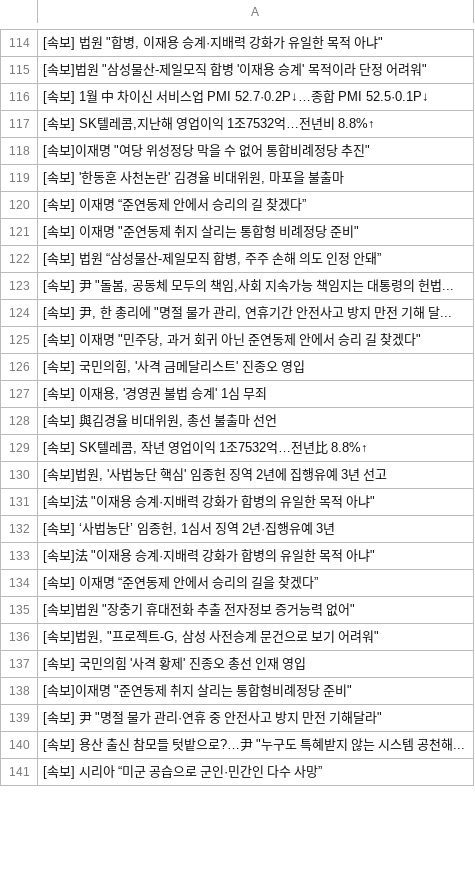
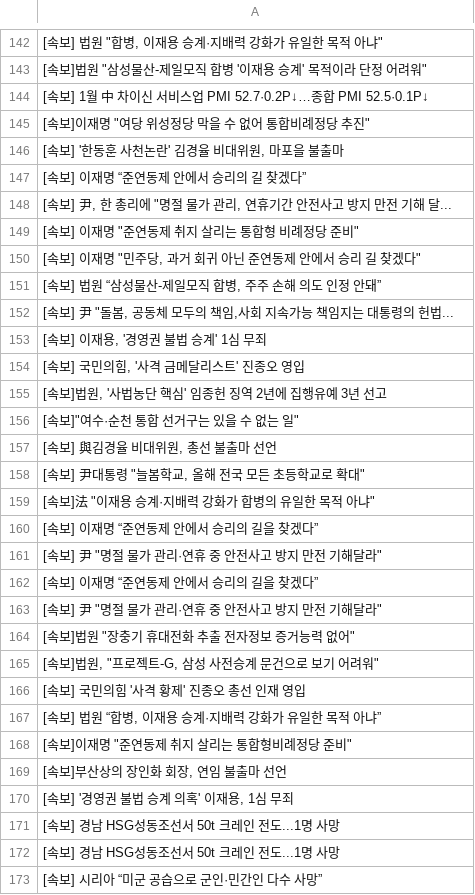
Before and after one commit to devopspark/GitNews, a CSV file: 속보data.csv, drawn as a sheet; only a part is shown, gaps mark what is left out; the diff covers the shown part only.

Commit message:
뉴스데이터 수집

```diff
--- a/속보data.csv
+++ b/속보data.csv
@@ -116,3 +144,2 @@
 [속보] 1월 中 차이신 서비스업 PMI 52.7·0.2P↓…종합 PMI 52.5·0.1P↓
-"[속보] SK텔레콤,지난해 영업이익 1조7532억…전년비 8.8%↑"
 "[속보]이재명 ""여당 위성정당 막을 수 없어 통합비례정당 추진"""
@@ -120,16 +147,18 @@
 [속보] 이재명 “준연동제 안에서 승리의 길 찾겠다”
+"[속보] 尹, 한 총리에 ""명절 물가 관리, 연휴기간 안전사고 방지 만전 기해 달..."
 "[속보] 이재명 ""준연동제 취지 살리는 통합형 비례정당 준비"""
+"[속보] 이재명 ""민주당, 과거 회귀 아닌 준연동제 안에서 승리 길 찾겠다"""
 "[속보] 법원 “삼성물산-제일모직 합병, 주주 손해 의도 인정 안돼”"
 "[속보] 尹 ""돌봄, 공동체 모두의 책임,사회 지속가능 책임지는 대통령의 헌법..."
-"[속보] 尹, 한 총리에 ""명절 물가 관리, 연휴기간 안전사고 방지 만전 기해 달..."
-"[속보] 이재명 ""민주당, 과거 회귀 아닌 준연동제 안에서 승리 길 찾겠다"""
+"[속보] 이재용, '경영권 불법 승계' 1심 무죄"
 "[속보] 국민의힘, '사격 금메달리스트' 진종오 영입"
-"[속보] 이재용, '경영권 불법 승계' 1심 무죄"
+"[속보]법원, '사법농단 핵심' 임종헌 징역 2년에 집행유예 3년 선고"
+"[속보]""여수·순천 통합 선거구는 있을 수 없는 일"""
 "[속보] 與김경율 비대위원, 총선 불출마 선언"
-"[속보] SK텔레콤, 작년 영업이익 1조7532억…전년比 8.8%↑"
-"[속보]법원, '사법농단 핵심' 임종헌 징역 2년에 집행유예 3년 선고"
-"[속보]法 ""이재용 승계·지배력 강화가 합병의 유일한 목적 아냐"""
-"[속보] ‘사법농단’ 임종헌, 1심서 징역 2년·집행유예 3년"
+"[속보] 尹대통령 ""늘봄학교, 올해 전국 모든 초등학교로 확대"""
 "[속보]法 ""이재용 승계·지배력 강화가 합병의 유일한 목적 아냐"""
 [속보] 이재명 “준연동제 안에서 승리의 길을 찾겠다”
+"[속보] 尹 ""명절 물가 관리·연휴 중 안전사고 방지 만전 기해달라"""
+[속보] 이재명 “준연동제 안에서 승리의 길을 찾겠다”
+"[속보] 尹 ""명절 물가 관리·연휴 중 안전사고 방지 만전 기해달라"""
 "[속보]법원 ""장충기 휴대전화 추출 전자정보 증거능력 없어"""
@@ -137,5 +166,8 @@
 [속보] 국민의힘 '사격 황제' 진종오 총선 인재 영입
+"[속보] 법원 “합병, 이재용 승계·지배력 강화가 유일한 목적 아냐”"
 "[속보]이재명 ""준연동제 취지 살리는 통합형비례정당 준비"""
-"[속보] 尹 ""명절 물가 관리·연휴 중 안전사고 방지 만전 기해달라"""
-"[속보] 용산 출신 참모들 텃밭으로?…尹 ""누구도 특혜받지 않는 시스템 공천해..."
+"[속보]부산상의 장인화 회장, 연임 불출마 선언"
+"[속보] '경영권 불법 승계 의혹' 이재용, 1심 무죄"
+[속보] 경남 HSG성동조선서 50t 크레인 전도...1명 사망
+[속보] 경남 HSG성동조선서 50t 크레인 전도...1명 사망
 [속보] 시리아 “미군 공습으로 군인·민간인 다수 사망”
```
Also changed, not shown: 38 added rows, 40 removed rows, 18 moved rows and 26 edited cells elsewhere in this file.
